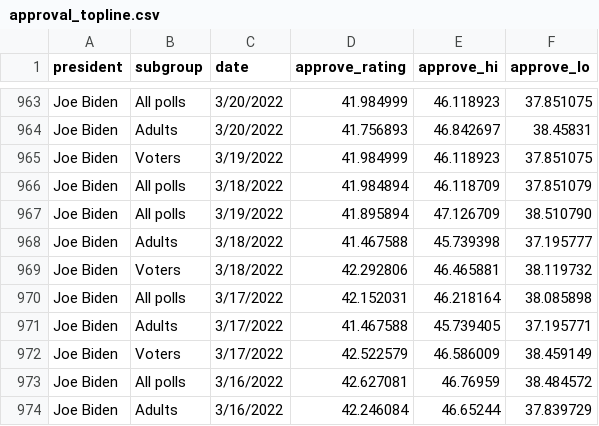
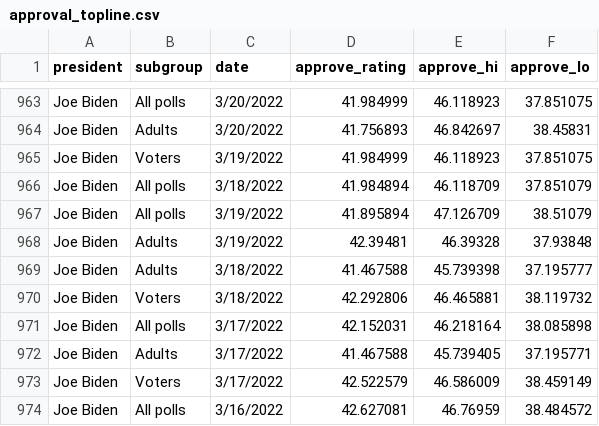
Before and after one commit to juniorworld/python-workshop, a CSV file: doc/approval_topline.csv, drawn as a sheet; only a part is shown, gaps mark what is left out; the shorter side is filled out with more unchanged rows.

Commit message:
Add files via upload

```diff
--- a/doc/approval_topline.csv
+++ b/doc/approval_topline.csv
@@ -966,3 +966,4 @@ Joe Biden,Voters,3/19/2022,41.984999,46.118923,37.851075
 Joe Biden,All polls,3/18/2022,41.984894,46.118709,37.851079
-Joe Biden,All polls,3/19/2022,41.895894,47.126709,38.510790
+Joe Biden,All polls,3/19/2022,41.895894,47.126709,38.51079
+Joe Biden,Adults,3/19/2022,42.39481,46.39328,37.93848
 Joe Biden,Adults,3/18/2022,41.467588,45.739398,37.195777
```
